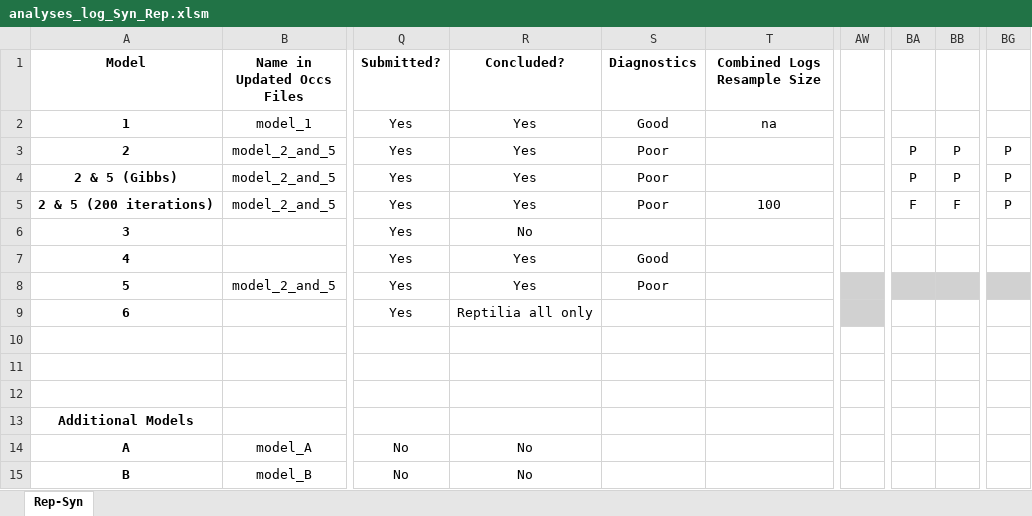
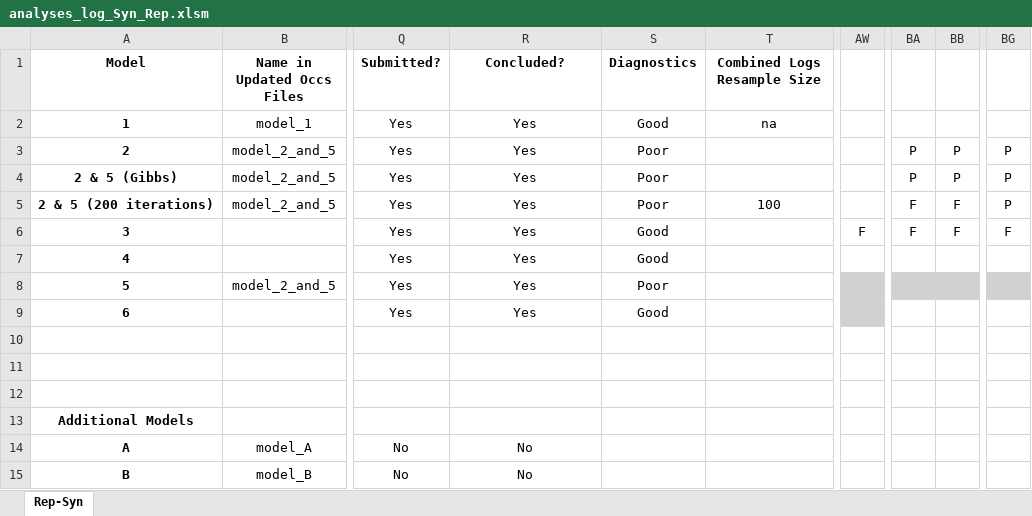
Before and after one commit to shelleylwang/pt_diversity_rates, an Excel workbook: updated_occurrence_analyses/analyses_log_Syn_Rep.xlsm, sheet Rep-Syn, drawn as a sheet; only a part is shown, gaps mark what is left out; values as stored, in another font and other column widths than the file's, no borders; conditional formats not drawn; the diff names each change by its address in the sheet, - before the commit and + after, or states it on an @@ line.

Commit message:
coda diagnostics on new runs outputted, log updated

```diff
--- a/updated_occurrence_analyses/analyses_log_Syn_Rep.xlsm (sheet Rep-Syn)
+++ b/updated_occurrence_analyses/analyses_log_Syn_Rep.xlsm (sheet Rep-Syn)
-R6 (Concluded?): No
+R6 (Concluded?): Yes
-S6 (Diagnostics): (empty)
+S6 (Diagnostics): Good
-AW6: (empty)
+AW6: F
-BA6: (empty)
+BA6: F
-BB6: (empty)
+BB6: F
-BG6: (empty)
+BG6: F
-R9 (Concluded?): Reptilia all only
+R9 (Concluded?): Yes
-S9 (Diagnostics): (empty)
+S9 (Diagnostics): Good
```
Also changed, not shown: 10 other files.
